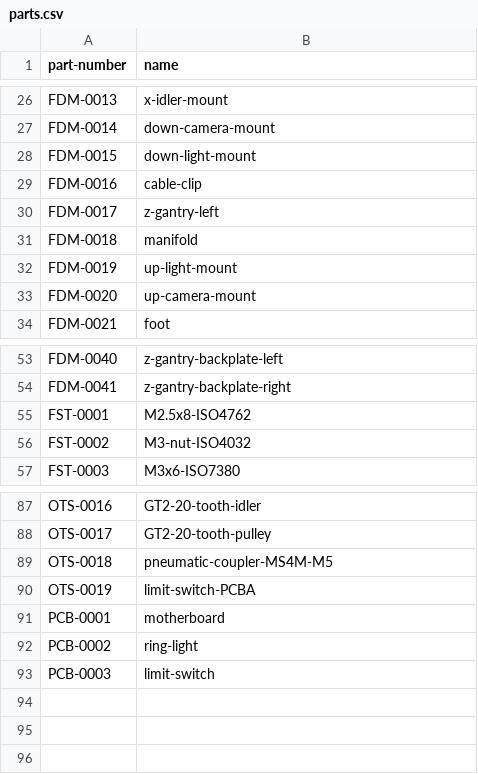
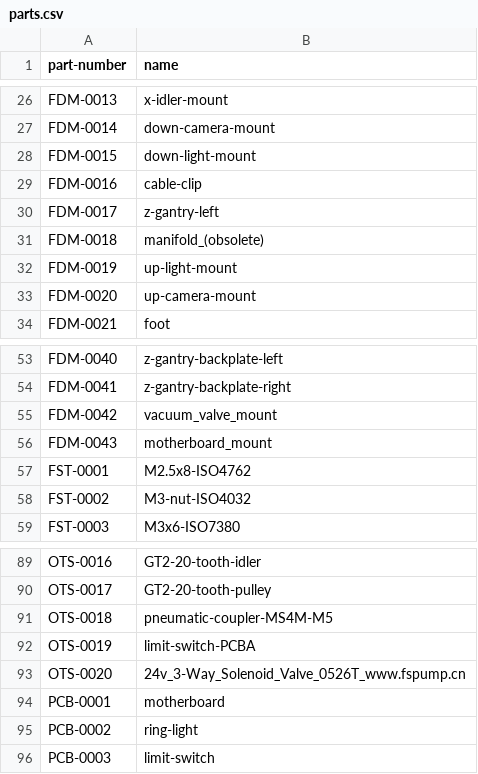
Before and after one commit to opulo-inc/lumenpnp, a CSV file: parts.csv, drawn as a sheet; only a part is shown, gaps mark what is left out.

```diff
--- a/parts.csv
+++ b/parts.csv
@@ -30,3 +30,3 @@ FDM-0016,cable-clip
 FDM-0017,z-gantry-left
-FDM-0018,manifold
+FDM-0018,manifold_(obsolete)
 FDM-0019,up-light-mount
@@ -54,2 +54,4 @@ FDM-0040,z-gantry-backplate-left
 FDM-0041,z-gantry-backplate-right
+FDM-0042,vacuum_valve_mount
+FDM-0043,motherboard_mount
 FST-0001,M2.5x8-ISO4762
@@ -90,2 +92,3 @@ OTS-0018,pneumatic-coupler-MS4M-M5
 OTS-0019,limit-switch-PCBA
+OTS-0020,24v_3-Way_Solenoid_Valve_0526T_www.fspump.cn
 PCB-0001,motherboard
```
Also changed, not shown: pnp/INDEX BOM - MECH.csv, 4 other files.
